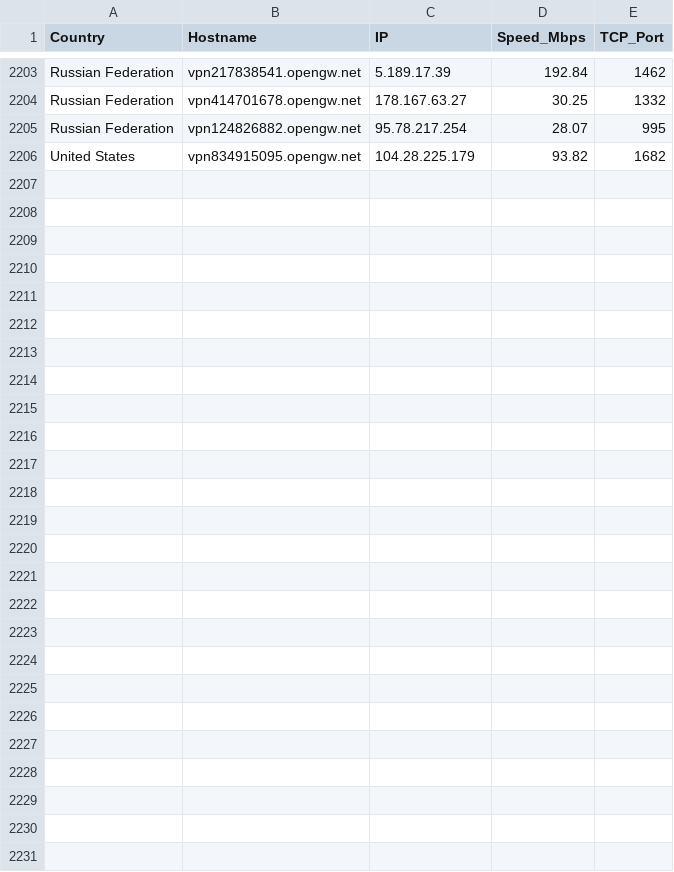
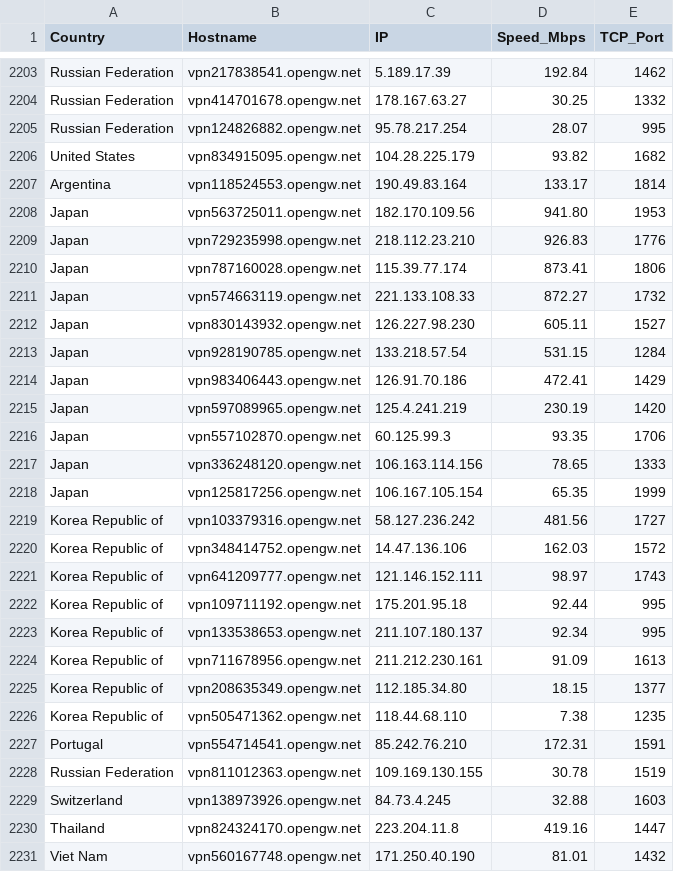
Before and after one commit to sdise/vpngate, a CSV file: vpngate.csv, drawn as a sheet; only a part is shown, gaps mark what is left out; the diff names each change by its address in the sheet, - before the commit and + after, or states it on an @@ line.

```diff
--- a/vpngate.csv
+++ b/vpngate.csv
+row 2207: Argentina | vpn118524553.opengw.net | 190.49.83.164 | 133.17 | 1814
+row 2208: Japan | vpn563725011.opengw.net | 182.170.109.56 | 941.80 | 1953
+row 2209: Japan | vpn729235998.opengw.net | 218.112.23.210 | 926.83 | 1776
+row 2210: Japan | vpn787160028.opengw.net | 115.39.77.174 | 873.41 | 1806
+row 2211: Japan | vpn574663119.opengw.net | 221.133.108.33 | 872.27 | 1732
+row 2212: Japan | vpn830143932.opengw.net | 126.227.98.230 | 605.11 | 1527
+row 2213: Japan | vpn928190785.opengw.net | 133.218.57.54 | 531.15 | 1284
+row 2214: Japan | vpn983406443.opengw.net | 126.91.70.186 | 472.41 | 1429
+row 2215: Japan | vpn597089965.opengw.net | 125.4.241.219 | 230.19 | 1420
+row 2216: Japan | vpn557102870.opengw.net | 60.125.99.3 | 93.35 | 1706
+row 2217: Japan | vpn336248120.opengw.net | 106.163.114.156 | 78.65 | 1333
+row 2218: Japan | vpn125817256.opengw.net | 106.167.105.154 | 65.35 | 1999
+row 2219: Korea Republic of | vpn103379316.opengw.net | 58.127.236.242 | 481.56 | 1727
+row 2220: Korea Republic of | vpn348414752.opengw.net | 14.47.136.106 | 162.03 | 1572
+row 2221: Korea Republic of | vpn641209777.opengw.net | 121.146.152.111 | 98.97 | 1743
+row 2222: Korea Republic of | vpn109711192.opengw.net | 175.201.95.18 | 92.44 | 995
+row 2223: Korea Republic of | vpn133538653.opengw.net | 211.107.180.137 | 92.34 | 995
+row 2224: Korea Republic of | vpn711678956.opengw.net | 211.212.230.161 | 91.09 | 1613
+row 2225: Korea Republic of | vpn208635349.opengw.net | 112.185.34.80 | 18.15 | 1377
+row 2226: Korea Republic of | vpn505471362.opengw.net | 118.44.68.110 | 7.38 | 1235
+row 2227: Portugal | vpn554714541.opengw.net | 85.242.76.210 | 172.31 | 1591
+row 2228: Russian Federation | vpn811012363.opengw.net | 109.169.130.155 | 30.78 | 1519
+row 2229: Switzerland | vpn138973926.opengw.net | 84.73.4.245 | 32.88 | 1603
+row 2230: Thailand | vpn824324170.opengw.net | 223.204.11.8 | 419.16 | 1447
+row 2231: Viet Nam | vpn560167748.opengw.net | 171.250.40.190 | 81.01 | 1432
```
Also changed, not shown: vpngate_tested.csv, 6 other files.
